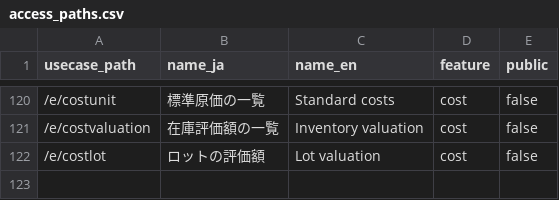
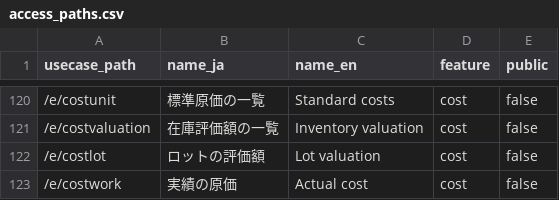
Before and after one commit to okpnet/flutter-pms, a CSV file: apps/pms_app/doc/contents/access_paths.csv, drawn as a sheet; only a part is shown, gaps mark what is left out; the diff names each change by its address in the sheet, - before the commit and + after, or states it on an @@ line.

```diff
--- a/apps/pms_app/doc/contents/access_paths.csv
+++ b/apps/pms_app/doc/contents/access_paths.csv
+row 123: /e/costwork | 実績の原価 | Actual cost | cost | false
```
Also changed, not shown: issue/app_checks.csv, 31 other files.
